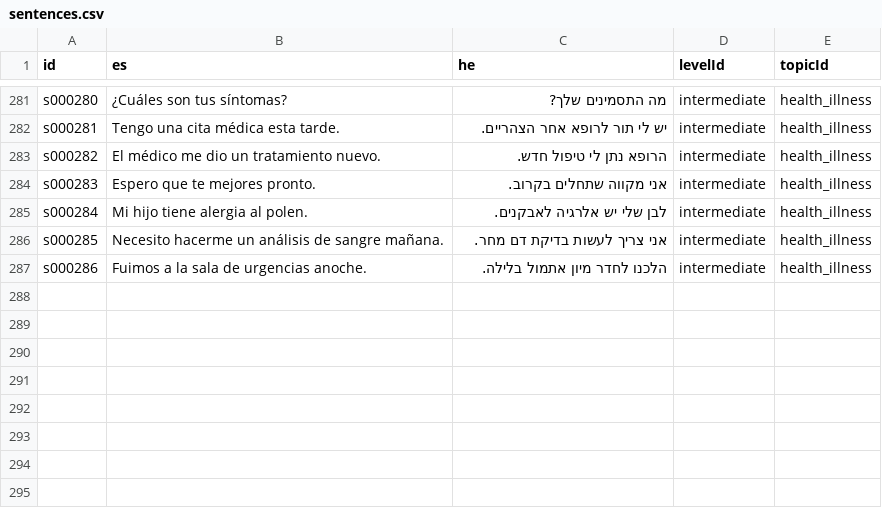
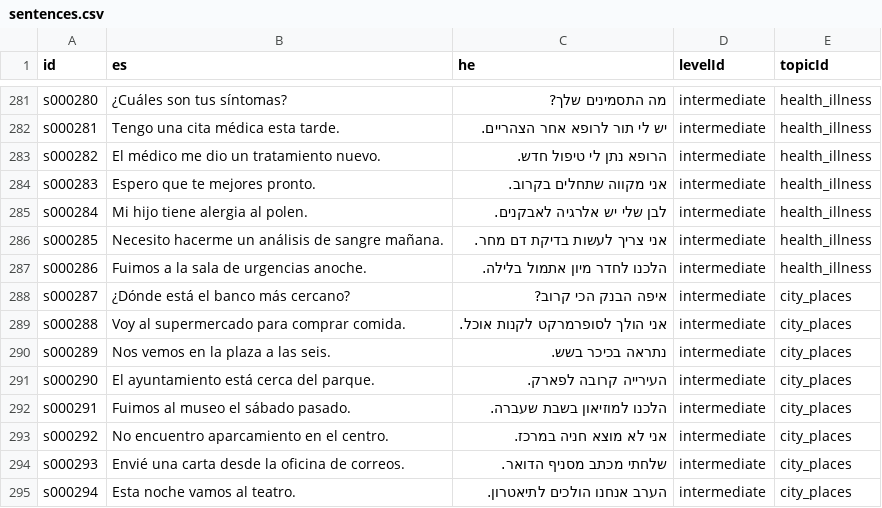
Before and after one commit to kavibz26/zarfati-app, a CSV file: data/source/sentences.csv, drawn as a sheet; only a part is shown, gaps mark what is left out; the diff names each change by its address in the sheet, - before the commit and + after, or states it on an @@ line.

```diff
--- a/data/source/sentences.csv
+++ b/data/source/sentences.csv
+row 288: s000287 | ¿Dónde está el banco más cercano? | איפה הבנק הכי קרוב? | intermediate | city_places
+row 289: s000288 | Voy al supermercado para comprar comida. | אני הולך לסופרמרקט לקנות אוכל. | intermediate | city_places
+row 290: s000289 | Nos vemos en la plaza a las seis. | נתראה בכיכר בשש. | intermediate | city_places
+row 291: s000290 | El ayuntamiento está cerca del parque. | העירייה קרובה לפארק. | intermediate | city_places
+row 292: s000291 | Fuimos al museo el sábado pasado. | הלכנו למוזיאון בשבת שעברה. | intermediate | city_places
+row 293: s000292 | No encuentro aparcamiento en el centro. | אני לא מוצא חניה במרכז. | intermediate | city_places
+row 294: s000293 | Envié una carta desde la oficina de correos. | שלחתי מכתב מסניף הדואר. | intermediate | city_places
+row 295: s000294 | Esta noche vamos al teatro. | הערב אנחנו הולכים לתיאטרון. | intermediate | city_places
```
Also changed, not shown: data/source/words.csv, 4 other files.
